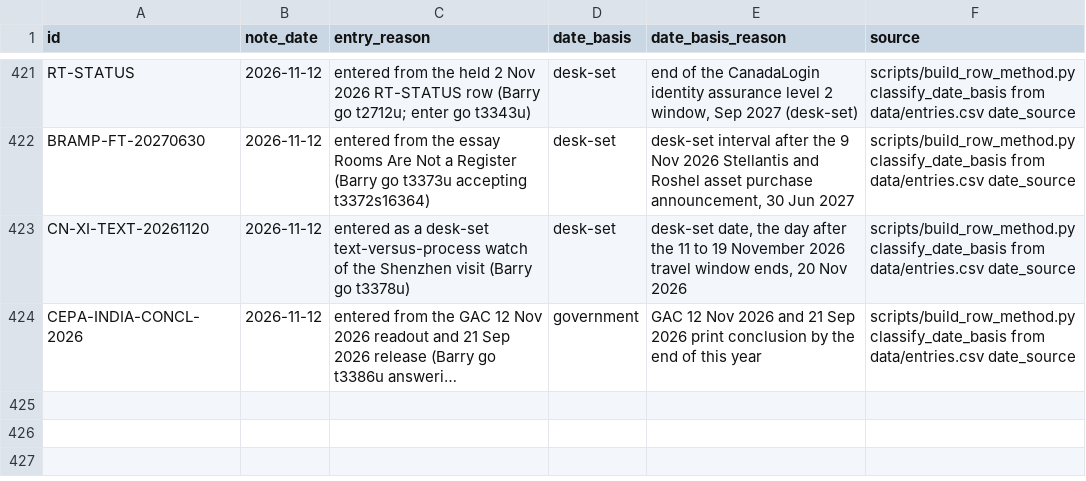
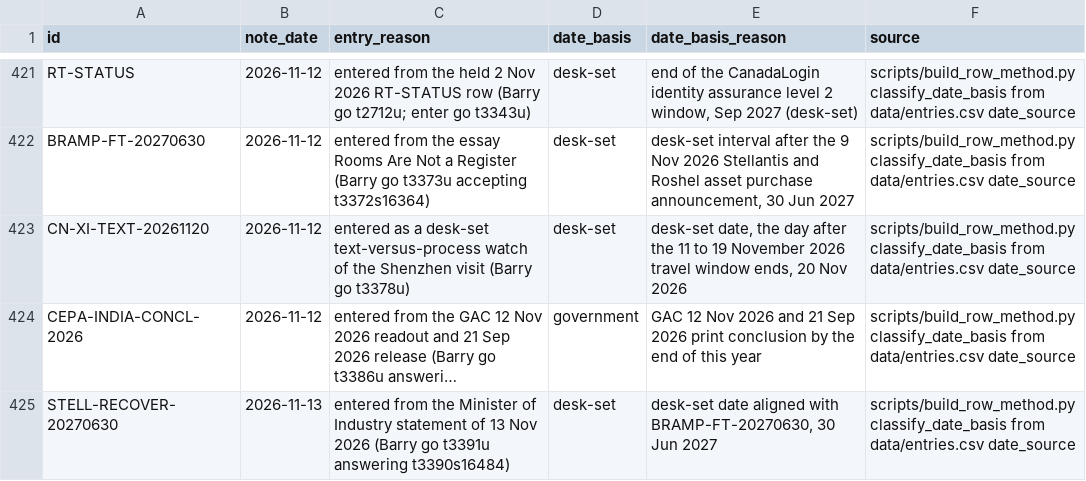
Before and after one commit to Citizenheldrecord/register, a CSV file: data/row-method.csv, drawn as a sheet; only a part is shown, gaps mark what is left out; long unchanged cells end in …; the diff names each change by its address in the sheet, - before the commit and + after, or states it on an @@ line.

```diff
--- a/data/row-method.csv
+++ b/data/row-method.csv
+row 425: STELL-RECOVER-20270630 | 2026-11-13 | entered from the Minister of Industry statement of 13 Nov 2026 (Barry go t3391u answering t3390s16484) | desk-set | desk-set date aligned with BRAMP-FT-20270630, 30 Jun 2027 | scripts/build_row_method.py classify_date_basis from data/entries.csv date_source
```
Also changed, not shown: data/display-groups.csv, data/entries.csv, 10 other files.
